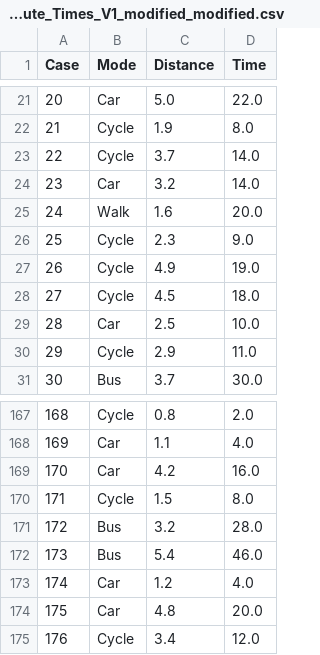
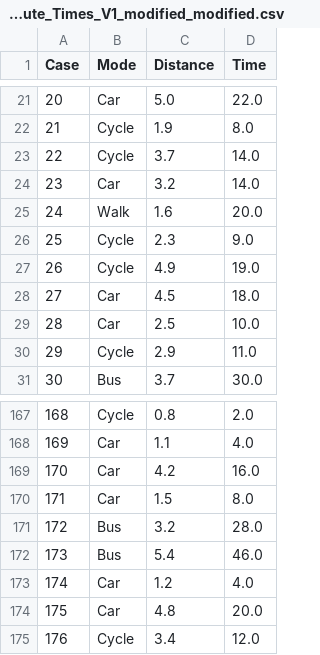
Before and after one commit to Danik911/data_analysis_ai, a CSV file: data_analysis_agent/Commute_Times_V1_modified_modified.csv, drawn as a sheet; only a part is shown, gaps mark what is left out.

```diff
--- a/data_analysis_agent/Commute_Times_V1_modified_modified.csv
+++ b/data_analysis_agent/Commute_Times_V1_modified_modified.csv
@@ -27,3 +27,3 @@ Case,Mode,Distance,Time
 26,Cycle,4.9,19.0
-27,Cycle,4.5,18.0
+27,Car,4.5,18.0
 28,Car,2.5,10.0
@@ -169,3 +169,3 @@ Case,Mode,Distance,Time
 170,Car,4.2,16.0
-171,Cycle,1.5,8.0
+171,Car,1.5,8.0
 172,Bus,3.2,28.0
```
Also changed, not shown: 13 other files.
